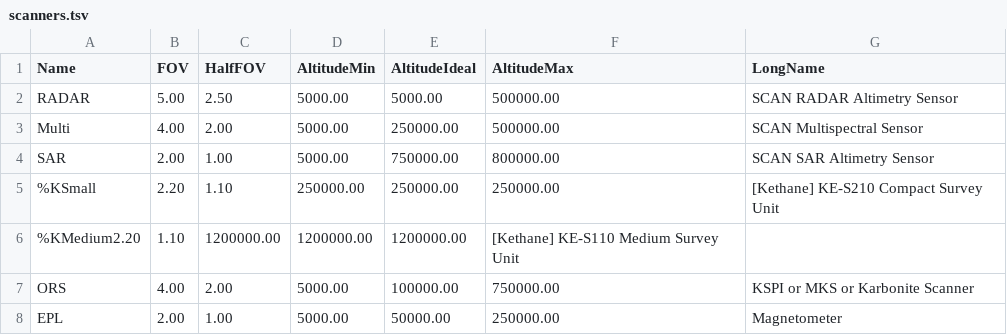
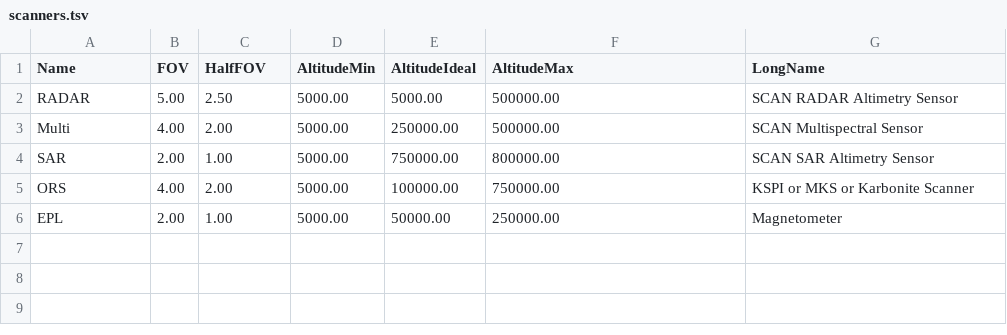
Before and after one commit to technogeeky/MapSatAltitude, a TSV file: scanners.tsv, drawn as a sheet.

Commit message:
oops again

```diff
--- a/scanners.tsv
+++ b/scanners.tsv
@@ -4,4 +4,2 @@ Multi	4.00	2.00	5000.00	250000.00	500000.00	SCAN Multispectral Sensor
 SAR	2.00	1.00	5000.00	750000.00	800000.00	SCAN SAR Altimetry Sensor
-%KSmall	2.20	1.10	250000.00	250000.00	250000.00	[Kethane] KE-S210 Compact Survey Unit
-%KMedium2.20	1.10	1200000.00	1200000.00	1200000.00	[Kethane] KE-S110 Medium Survey Unit
 ORS	4.00	2.00	5000.00	100000.00	750000.00	KSPI or MKS or Karbonite Scanner
```
